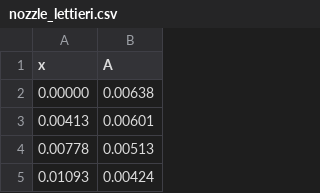
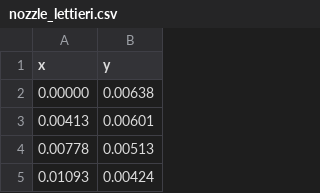
Before and after one commit to mths-mhln/pyshockflow, a CSV file: testcases/nozzle_steady_two_phase/inputs/nozzle_geometries/nozzle_lettieri.csv, drawn as a sheet; only a part is shown.

Commit message:
config.py: added wall friction modelling bool as input option for the user if they want to add the darcy weisbach friciton model to the governing equations. Also forced user to specify fluid-dynamic viscosity if the fluid model is of the ideal type and the wallfrictionmodellingbool is True. Changed name of fluidModel to fluidModelType since I called the fluidReal or fluidIdeal object fluidModel in the code; driver.py: changed naming convention fluidmodel -> fluidModetype, changed the manner in which nozzle geometry data is extracted to allow the user to specify either X, Y or X, A infomration. Added optional additoin of fliuid viscosity to the ideal fluid object if wallfrictionmodelling is True, Added some inputs to funcitons where they were lacking, Added the Darcy-Weisbach friction model to the source term to allow for friction modelling; fluid.py: added ability to extract (in case of ideal) or compute( in case of real) the fluid viscosity. Changed naming convention for the fluid_proerpty_extraction_method (proerpty_extraction_method -> fluid_proerpty_extraction_method, and for the quality Q-> y; post_processing.py: changed logic of expansion_device_geometry_plot to comply with the driver.py reworks of the previous three-or-so commits; changed plenty of input files to comply with new config format, see CM-9.7 completion message.

```diff
--- a/testcases/nozzle_steady_two_phase/inputs/nozzle_geometries/nozzle_lettieri.csv
+++ b/testcases/nozzle_steady_two_phase/inputs/nozzle_geometries/nozzle_lettieri.csv
@@ -1,2 +1,2 @@
-x,A
+x,y
 0.00000,0.00638
```
Also changed, not shown: testcases/nozzle_steady_two_phase/inputs/nozzle_geometries/nozzle_orchid.csv, 17 other files.
